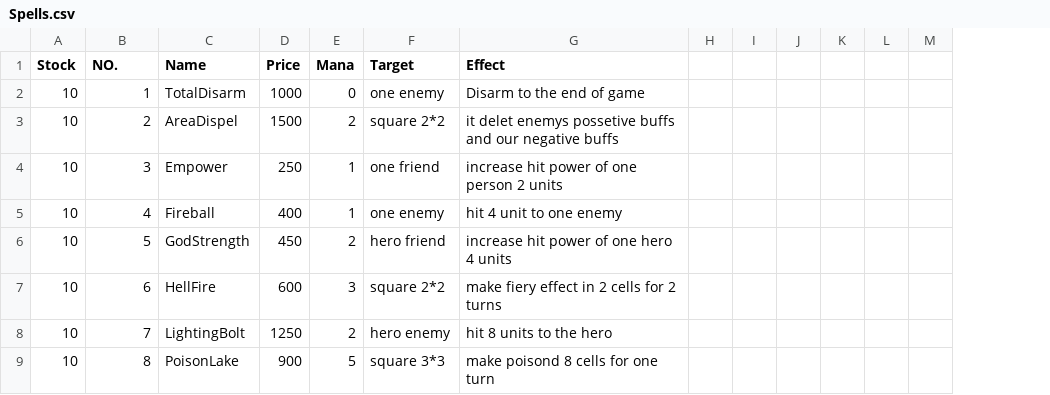
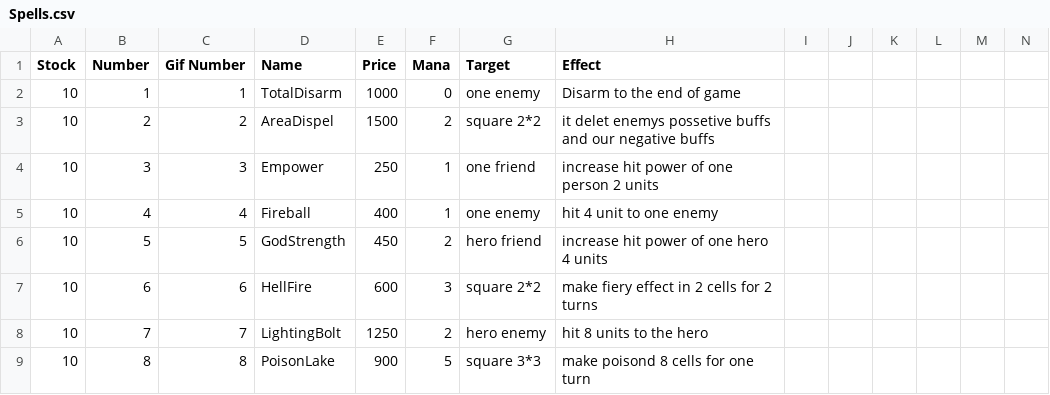
Before and after one commit to aps2019project/project-1-server, a CSV file: Data/Spells.csv, drawn as a sheet; only a part is shown; the diff names each change by its address in the sheet, - before the commit and + after, or states it on an @@ line.

```diff
--- a/Data/Spells.csv
+++ b/Data/Spells.csv
+column C (Gif Number), rows 2-9: 1 | 2 | 3 | 4 | 5 | 6 | 7 | 8
-B1: NO.
+B1: Number
```
Also changed, not shown: Data/Heroes.csv, Data/Items.csv, 5 other files.
